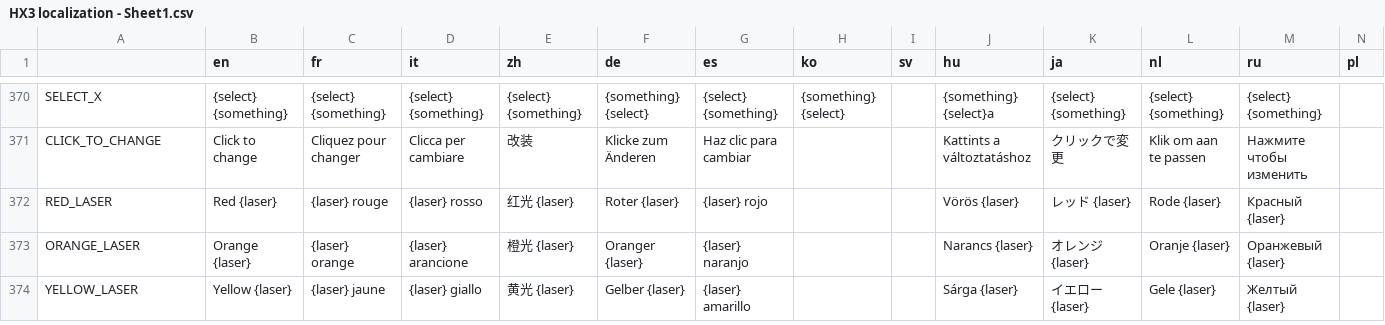
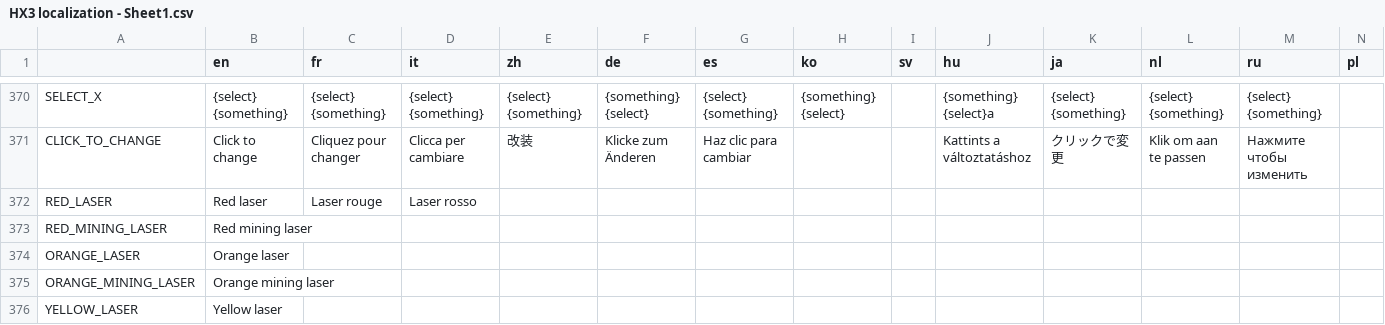
Before and after one commit to Apple0726/helixteus-3, a CSV file: Text/HX3 localization - Sheet1.csv, drawn as a sheet; only a part is shown, gaps mark what is left out; the diff covers the shown part only.

```diff
--- a/Text/HX3 localization - Sheet1.csv
+++ b/Text/HX3 localization - Sheet1.csv
@@ -372,4 +372,6 @@ SELECT_X,{select} {something},{select} {something},{select} {something},{select}
 CLICK_TO_CHANGE,Click to change,Cliquez pour changer,Clicca per cambiare,改装,Klicke zum Änderen,Haz clic para cambiar,,,Kattints a változtatáshoz,クリックで変更,Klik om aan te passen,Нажмите чтобы изменить,
-RED_LASER,Red {laser},{laser} rouge,{laser} rosso,红光 {laser},Roter {laser},{laser} rojo,,,Vörös {laser},レッド {laser},Rode {laser},Красный {laser},
-ORANGE_LASER,Orange {laser},{laser} orange,{laser} arancione,橙光 {laser},Oranger {laser},{laser} naranjo,,,Narancs {laser},オレンジ {laser},Oranje {laser},Оранжевый {laser},
-YELLOW_LASER,Yellow {laser},{laser} jaune,{laser} giallo,黄光 {laser},Gelber {laser},{laser} amarillo,,,Sárga {laser},イエロー {laser},Gele {laser},Желтый {laser},
+RED_LASER,Red laser,Laser rouge,Laser rosso,,,,,,,,,,
+RED_MINING_LASER,Red mining laser,,,,,,,,,,,,
+ORANGE_LASER,Orange laser,,,,,,,,,,,,
+ORANGE_MINING_LASER,Orange mining laser,,,,,,,,,,,,
+YELLOW_LASER,Yellow laser,,,,,,,,,,,,
```
Also changed, not shown: 8 added rows and 64 edited cells elsewhere in this file, 10 other files.
